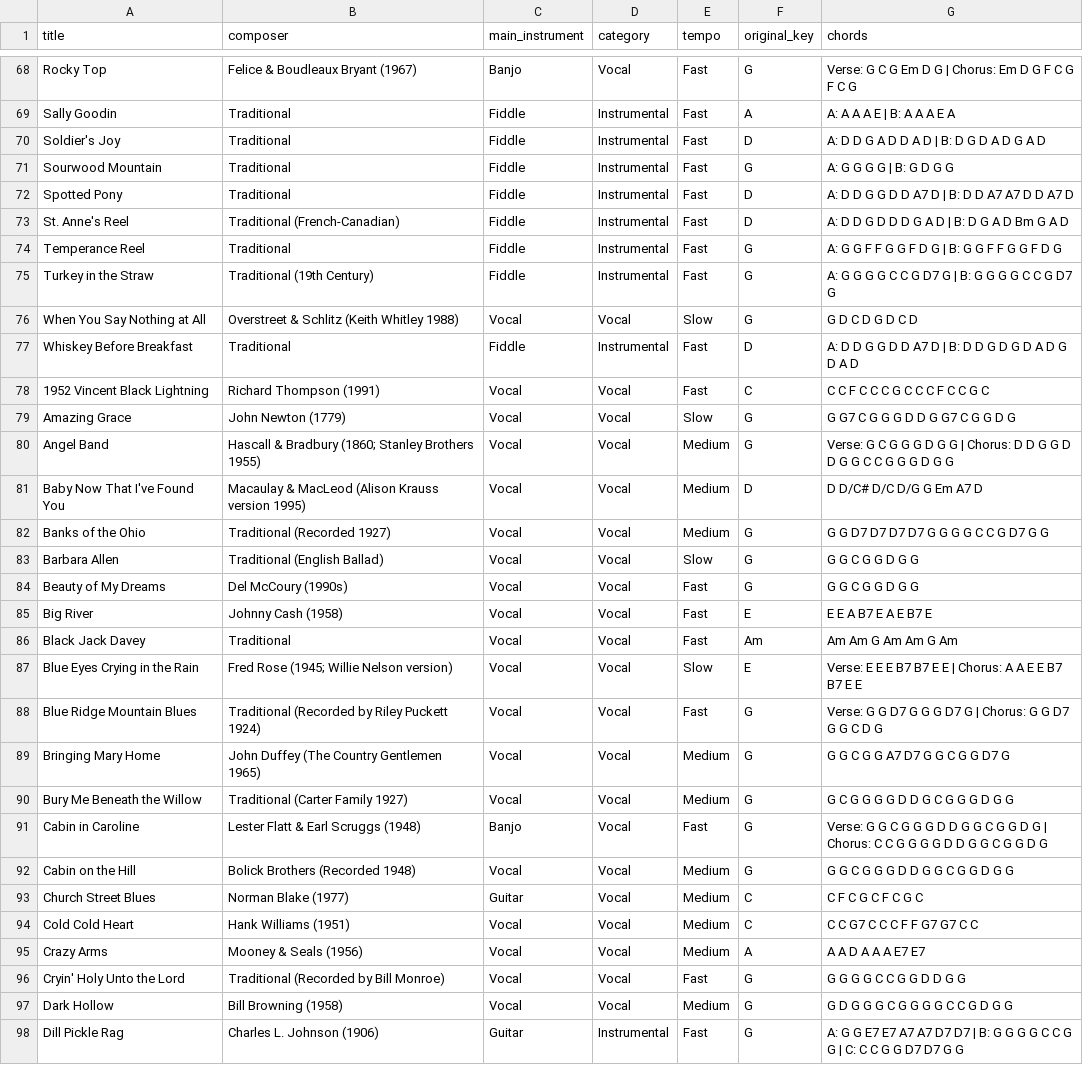
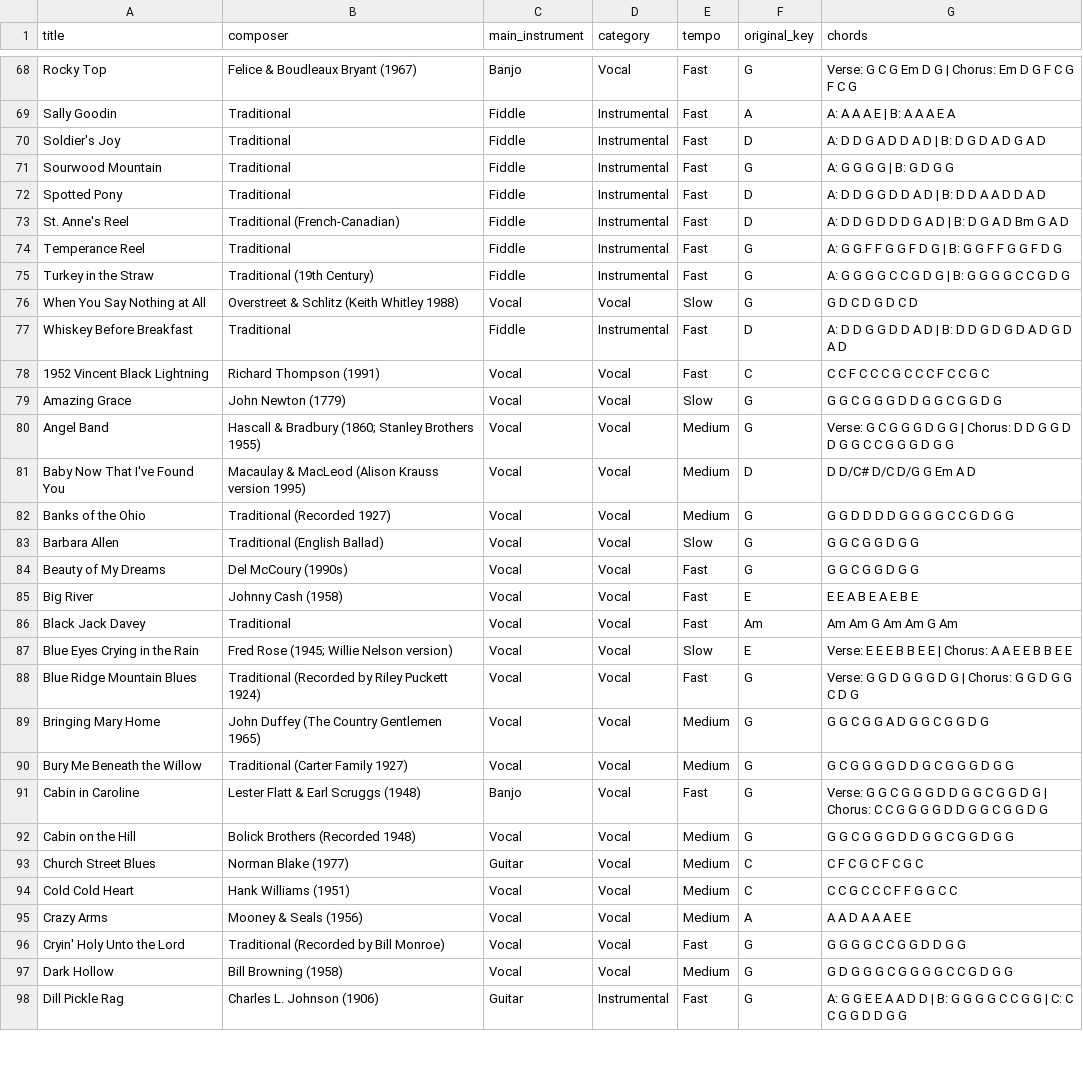
Before and after one commit to Cozyma/jam-match, a CSV file: supabase/data/chord-review/standardized-songs-v4.csv, drawn as a sheet; only a part is shown, gaps mark what is left out; the diff covers the shown part only.

```diff
--- a/supabase/data/chord-review/standardized-songs-v4.csv
+++ b/supabase/data/chord-review/standardized-songs-v4.csv
@@ -71,20 +71,20 @@ Soldier's Joy,Traditional,Fiddle,Instrumental,Fast,D,A: D D G A D D A D | B: D G
 Sourwood Mountain,Traditional,Fiddle,Instrumental,Fast,G,A: G G G G | B: G D G G
-Spotted Pony,Traditional,Fiddle,Instrumental,Fast,D,A: D D G G D D A7 D | B: D D A7 A7 D D A7 D
+Spotted Pony,Traditional,Fiddle,Instrumental,Fast,D,A: D D G G D D A D | B: D D A A D D A D
 St. Anne's Reel,Traditional (French-Canadian),Fiddle,Instrumental,Fast,D,A: D D G D D D G A D | B: D G A D Bm G A D
 Temperance Reel,Traditional,Fiddle,Instrumental,Fast,G,A: G G F F G G F D G | B: G G F F G G F D G
-Turkey in the Straw,Traditional (19th Century),Fiddle,Instrumental,Fast,G,A: G G G G C C G D7 G | B: G G G G C C G D7 G
+Turkey in the Straw,Traditional (19th Century),Fiddle,Instrumental,Fast,G,A: G G G G C C G D G | B: G G G G C C G D G
 When You Say Nothing at All,Overstreet & Schlitz (Keith Whitley 1988),Vocal,Vocal,Slow,G,G D C D G D C D
-Whiskey Before Breakfast,Traditional,Fiddle,Instrumental,Fast,D,A: D D G G D D A7 D | B: D D G D G D A D G D A D
+Whiskey Before Breakfast,Traditional,Fiddle,Instrumental,Fast,D,A: D D G G D D A D | B: D D G D G D A D G D A D
 1952 Vincent Black Lightning,Richard Thompson (1991),Vocal,Vocal,Fast,C,C C F C C C G C C C F C C G C
-Amazing Grace,John Newton (1779),Vocal,Vocal,Slow,G,G G7 C G G G D D G G7 C G G D G
+Amazing Grace,John Newton (1779),Vocal,Vocal,Slow,G,G G C G G G D D G G C G G D G
 Angel Band,Hascall & Bradbury (1860; Stanley Brothers 1955),Vocal,Vocal,Medium,G,Verse: G C G G G D G G | Chorus: D D G G D D G G C C G G G D G G
-Baby Now That I've Found You,Macaulay & MacLeod (Alison Krauss version 1995),Vocal,Vocal,Medium,D,D D/C# D/C D/G G Em A7 D
-Banks of the Ohio,Traditional (Recorded 1927),Vocal,Vocal,Medium,G,G G D7 D7 D7 D7 G G G G C C G D7 G G
+Baby Now That I've Found You,Macaulay & MacLeod (Alison Krauss version 1995),Vocal,Vocal,Medium,D,D D/C# D/C D/G G Em A D
+Banks of the Ohio,Traditional (Recorded 1927),Vocal,Vocal,Medium,G,G G D D D D G G G G C C G D G G
 Barbara Allen,Traditional (English Ballad),Vocal,Vocal,Slow,G,G G C G G D G G
 Beauty of My Dreams,Del McCoury (1990s),Vocal,Vocal,Fast,G,G G C G G D G G
-Big River,Johnny Cash (1958),Vocal,Vocal,Fast,E,E E A B7 E A E B7 E
+Big River,Johnny Cash (1958),Vocal,Vocal,Fast,E,E E A B E A E B E
 Black Jack Davey,Traditional,Vocal,Vocal,Fast,Am,Am Am G Am Am G Am
-Blue Eyes Crying in the Rain,Fred Rose (1945; Willie Nelson version),Vocal,Vocal,Slow,E,Verse: E E E B7 B7 E E | Chorus: A A E E B7 B7 E E
-Blue Ridge Mountain Blues,Traditional (Recorded by Riley Puckett 1924),Vocal,Vocal,Fast,G,Verse: G G D7 G G G D7 G | Chorus: G G D7 G G C D G
-Bringing Mary Home,John Duffey (The Country Gentlemen 1965),Vocal,Vocal,Medium,G,G G C G G A7 D7 G G C G G D7 G
+Blue Eyes Crying in the Rain,Fred Rose (1945; Willie Nelson version),Vocal,Vocal,Slow,E,Verse: E E E B B E E | Chorus: A A E E B B E E
+Blue Ridge Mountain Blues,Traditional (Recorded by Riley Puckett 1924),Vocal,Vocal,Fast,G,Verse: G G D G G G D G | Chorus: G G D G G C D G
+Bringing Mary Home,John Duffey (The Country Gentlemen 1965),Vocal,Vocal,Medium,G,G G C G G A D G G C G G D G
 Bury Me Beneath the Willow,Traditional (Carter Family 1927),Vocal,Vocal,Medium,G,G C G G G G D D G C G G G D G G
@@ -93,6 +93,6 @@ Cabin on the Hill,Bolick Brothers (Recorded 1948),Vocal,Vocal,Medium,G,G G C G G
 Church Street Blues,Norman Blake (1977),Guitar,Vocal,Medium,C,C F C G C F C G C
-Cold Cold Heart,Hank Williams (1951),Vocal,Vocal,Medium,C,C C G7 C C C F F G7 G7 C C
-Crazy Arms,Mooney & Seals (1956),Vocal,Vocal,Medium,A,A A D A A A E7 E7
+Cold Cold Heart,Hank Williams (1951),Vocal,Vocal,Medium,C,C C G C C C F F G G C C
+Crazy Arms,Mooney & Seals (1956),Vocal,Vocal,Medium,A,A A D A A A E E
 Cryin' Holy Unto the Lord,Traditional (Recorded by Bill Monroe),Vocal,Vocal,Fast,G,G G G G C C G G D D G G
 Dark Hollow,Bill Browning (1958),Vocal,Vocal,Medium,G,G D G G G C G G G G C C G D G G
-Dill Pickle Rag,Charles L. Johnson (1906),Guitar,Instrumental,Fast,G,A: G G E7 E7 A7 A7 D7 D7 | B: G G G G C C G G | C: C C G G D7 D7 G G
+Dill Pickle Rag,Charles L. Johnson (1906),Guitar,Instrumental,Fast,G,A: G G E E A A D D | B: G G G G C C G G | C: C C G G D D G G
```
Also changed, not shown: 138 edited cells elsewhere in this file.
